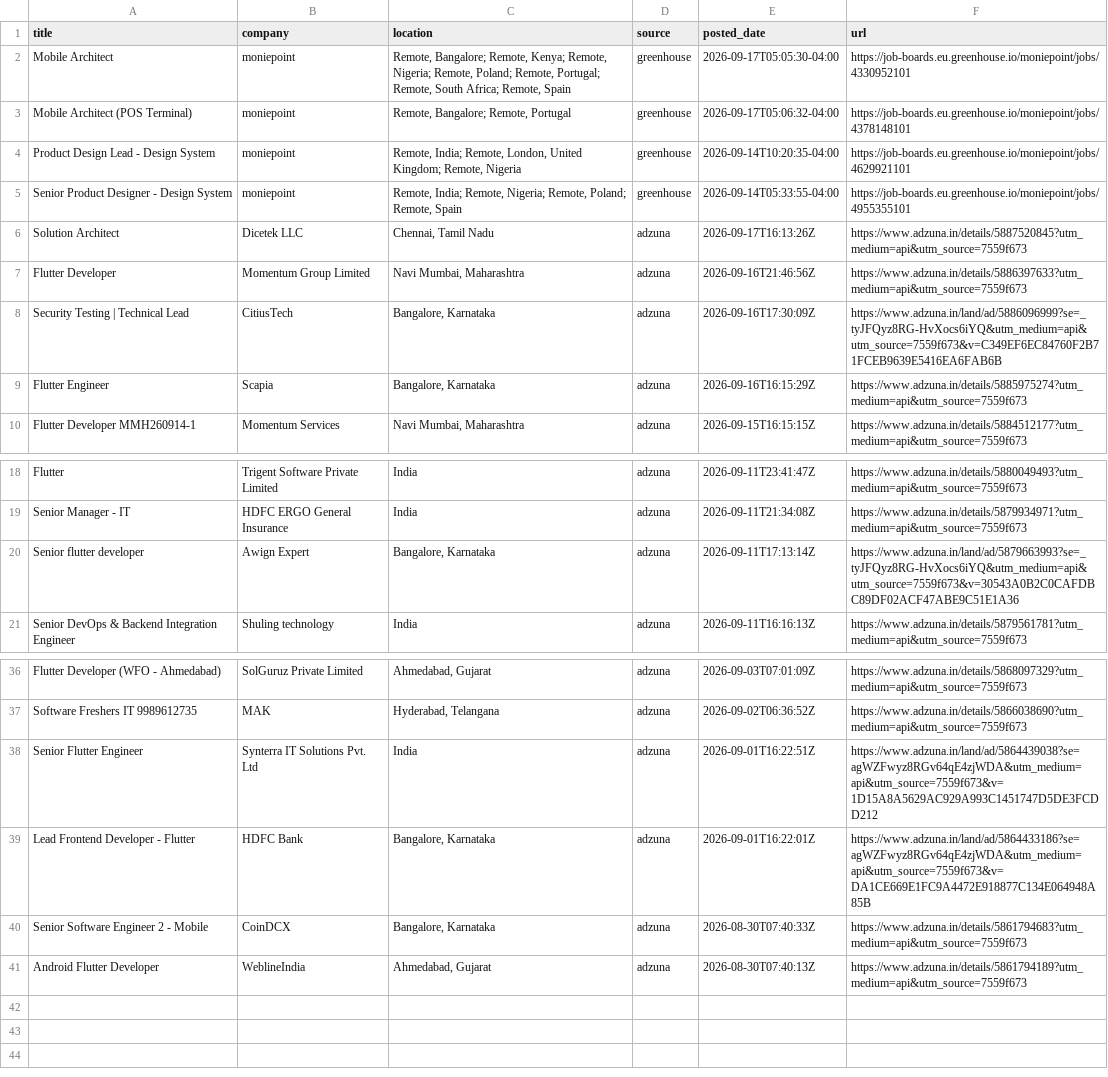
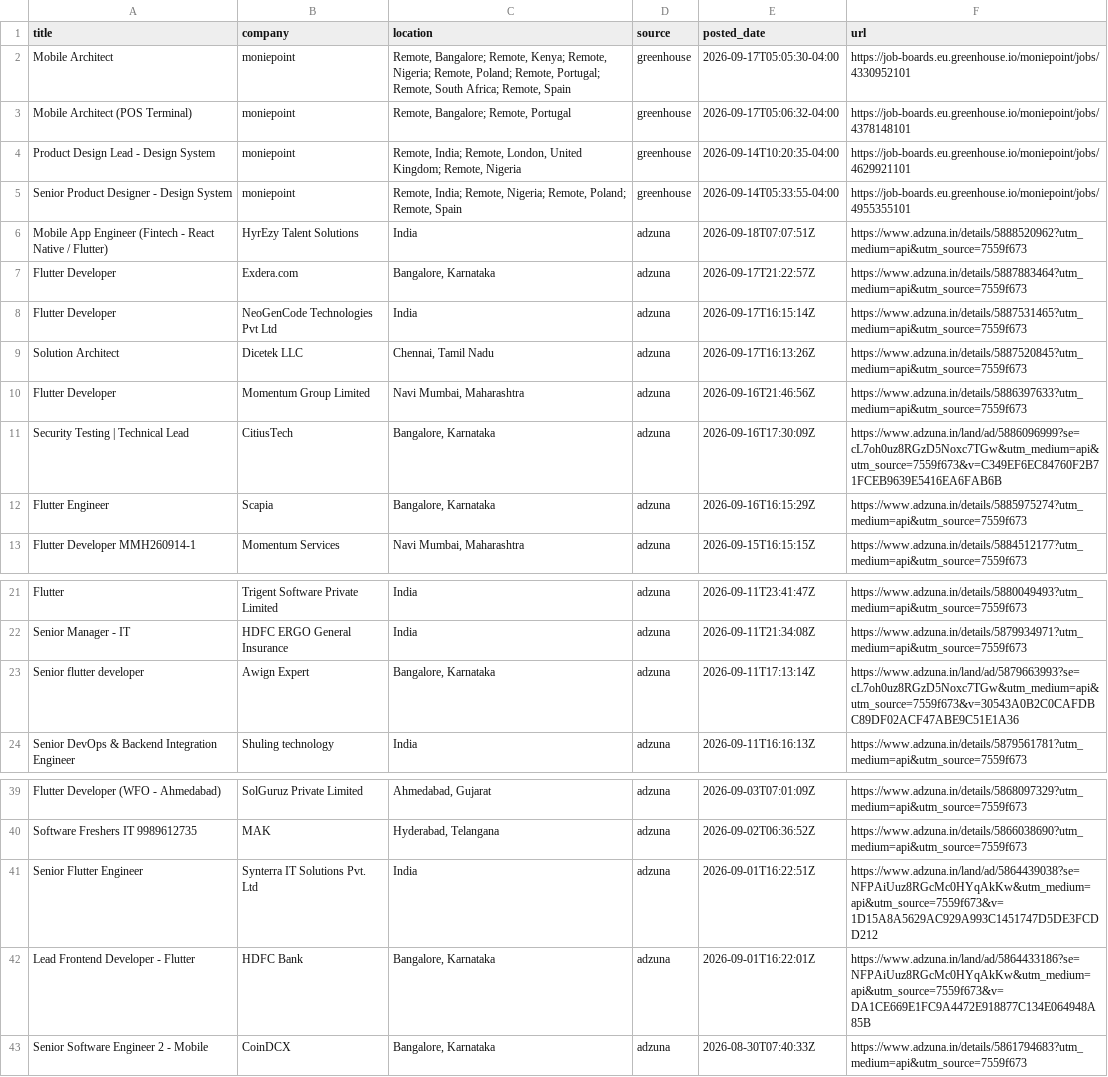
Before and after one commit to jatin-web/flutter-jobs-finder, a CSV file: output/flutter_jobs.csv, drawn as a sheet; only a part is shown, gaps mark what is left out.

```diff
--- a/output/flutter_jobs.csv
+++ b/output/flutter_jobs.csv
@@ -5,5 +5,8 @@ Product Design Lead - Design System,moniepoint,"Remote, India; Remote, London, U
 Senior Product Designer - Design System,moniepoint,"Remote, India; Remote, Nigeria; Remote, Poland; Remote, Spain",greenhouse,2026-09-14T05:33:55-04:00,https://job-boards.eu.greenhouse.io/moniepoint/jobs/4955355101
+Mobile App Engineer (Fintech - React Native / Flutter),HyrEzy Talent Solutions,India,adzuna,2026-09-18T07:07:51Z,https://www.adzuna.in/details/5888520962?utm_medium=api&utm_source=7559f673
+Flutter Developer,Exdera.com,"Bangalore, Karnataka",adzuna,2026-09-17T21:22:57Z,https://www.adzuna.in/details/5887883464?utm_medium=api&utm_source=7559f673
+Flutter Developer,NeoGenCode Technologies Pvt Ltd,India,adzuna,2026-09-17T16:15:14Z,https://www.adzuna.in/details/5887531465?utm_medium=api&utm_source=7559f673
 Solution Architect,Dicetek LLC,"Chennai, Tamil Nadu",adzuna,2026-09-17T16:13:26Z,https://www.adzuna.in/details/5887520845?utm_medium=api&utm_source=7559f673
 Flutter Developer,Momentum Group Limited,"Navi Mumbai, Maharashtra",adzuna,2026-09-16T21:46:56Z,https://www.adzuna.in/details/5886397633?utm_medium=api&utm_source=7559f673
-Security Testing | Technical Lead,CitiusTech,"Bangalore, Karnataka",adzuna,2026-09-16T17:30:09Z,https://www.adzuna.in/land/ad/5886096999?se=_tyJFQyz8RG-HvXocs6iYQ&utm_medium=api&utm_source=7559f673&v=C349EF6EC84760F2B71FCEB9639E5416EA6FAB6B
+Security Testing | Technical Lead,CitiusTech,"Bangalore, Karnataka",adzuna,2026-09-16T17:30:09Z,https://www.adzuna.in/land/ad/5886096999?se=cL7oh0uz8RGzD5Noxc7TGw&utm_medium=api&utm_source=7559f673&v=C349EF6EC84760F2B71FCEB9639E5416EA6FAB6B
 Flutter Engineer,Scapia,"Bangalore, Karnataka",adzuna,2026-09-16T16:15:29Z,https://www.adzuna.in/details/5885975274?utm_medium=api&utm_source=7559f673
@@ -19,3 +22,3 @@ Flutter,Trigent Software Private Limited,India,adzuna,2026-09-11T23:41:47Z,https
 Senior Manager - IT,HDFC ERGO General Insurance,India,adzuna,2026-09-11T21:34:08Z,https://www.adzuna.in/details/5879934971?utm_medium=api&utm_source=7559f673
-Senior flutter developer,Awign Expert,"Bangalore, Karnataka",adzuna,2026-09-11T17:13:14Z,https://www.adzuna.in/land/ad/5879663993?se=_tyJFQyz8RG-HvXocs6iYQ&utm_medium=api&utm_source=7559f673&v=30543A0B2C0CAFDBC89DF02ACF47ABE9C51E1A36
+Senior flutter developer,Awign Expert,"Bangalore, Karnataka",adzuna,2026-09-11T17:13:14Z,https://www.adzuna.in/land/ad/5879663993?se=cL7oh0uz8RGzD5Noxc7TGw&utm_medium=api&utm_source=7559f673&v=30543A0B2C0CAFDBC89DF02ACF47ABE9C51E1A36
 Senior DevOps & Backend Integration Engineer,Shuling technology,India,adzuna,2026-09-11T16:16:13Z,https://www.adzuna.in/details/5879561781?utm_medium=api&utm_source=7559f673
@@ -37,5 +40,4 @@ Flutter Developer (WFO - Ahmedabad),SolGuruz Private Limited,"Ahmedabad, Gujarat
 Software Freshers IT 9989612735,MAK,"Hyderabad, Telangana",adzuna,2026-09-02T06:36:52Z,https://www.adzuna.in/details/5866038690?utm_medium=api&utm_source=7559f673
-Senior Flutter Engineer,Synterra IT Solutions Pvt. Ltd,India,adzuna,2026-09-01T16:22:51Z,https://www.adzuna.in/land/ad/5864439038?se=agWZFwyz8RGv64qE4zjWDA&utm_medium=api&utm_source=7559f673&v=1D15A8A5629AC929A993C1451747D5DE3FCDD212
-Lead Frontend Developer - Flutter,HDFC Bank,"Bangalore, Karnataka",adzuna,2026-09-01T16:22:01Z,https://www.adzuna.in/land/ad/5864433186?se=agWZFwyz8RGv64qE4zjWDA&utm_medium=api&utm_source=7559f673&v=DA1CE669E1FC9A4472E918877C134E064948A85B
+Senior Flutter Engineer,Synterra IT Solutions Pvt. Ltd,India,adzuna,2026-09-01T16:22:51Z,https://www.adzuna.in/land/ad/5864439038?se=NFPAiUuz8RGcMc0HYqAkKw&utm_medium=api&utm_source=7559f673&v=1D15A8A5629AC929A993C1451747D5DE3FCDD212
+Lead Frontend Developer - Flutter,HDFC Bank,"Bangalore, Karnataka",adzuna,2026-09-01T16:22:01Z,https://www.adzuna.in/land/ad/5864433186?se=NFPAiUuz8RGcMc0HYqAkKw&utm_medium=api&utm_source=7559f673&v=DA1CE669E1FC9A4472E918877C134E064948A85B
 Senior Software Engineer 2 - Mobile,CoinDCX,"Bangalore, Karnataka",adzuna,2026-08-30T07:40:33Z,https://www.adzuna.in/details/5861794683?utm_medium=api&utm_source=7559f673
-Android  Flutter Developer,WeblineIndia,"Ahmedabad, Gujarat",adzuna,2026-08-30T07:40:13Z,https://www.adzuna.in/details/5861794189?utm_medium=api&utm_source=7559f673
```
Also changed, not shown: 5 other files.
